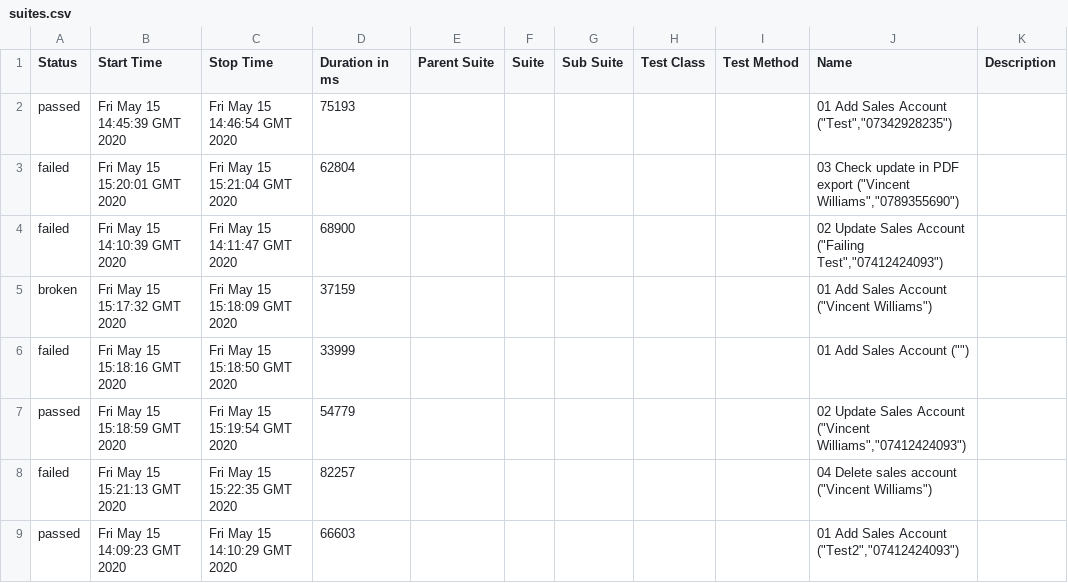
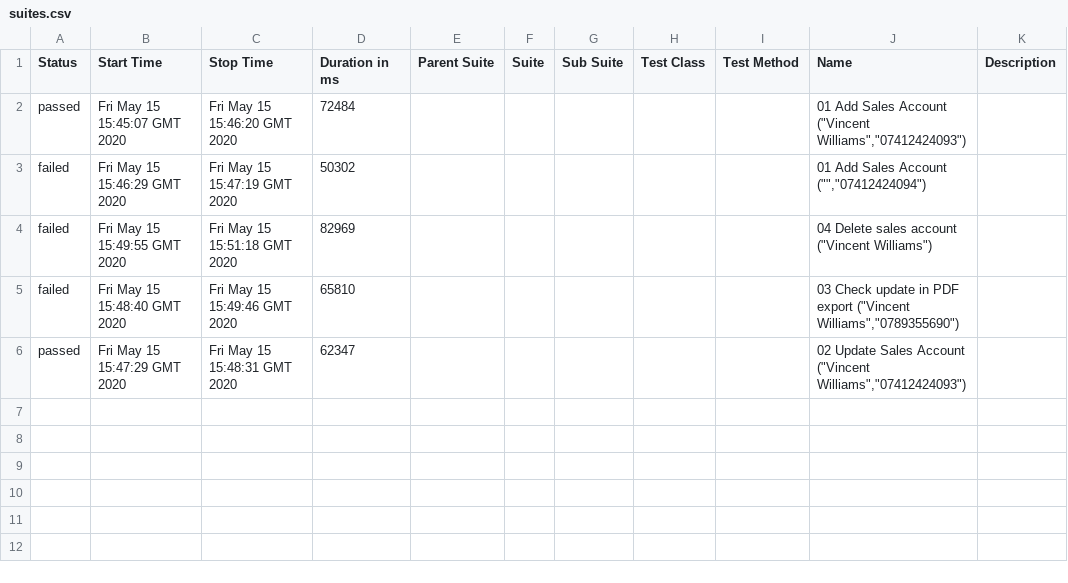
Before and after one commit to yasser-albarbary/DynamicsAllure, a CSV file: data/suites.csv, drawn as a sheet.

```diff
--- a/data/suites.csv
+++ b/data/suites.csv
@@ -1,9 +1,6 @@
 "Status","Start Time","Stop Time","Duration in ms","Parent Suite","Suite","Sub Suite","Test Class","Test Method","Name","Description"
-"passed","Fri May 15 14:45:39 GMT 2020","Fri May 15 14:46:54 GMT 2020","75193","","","","","","01 Add Sales Account (""Test"",""07342928235"")",""
-"failed","Fri May 15 15:20:01 GMT 2020","Fri May 15 15:21:04 GMT 2020","62804","","","","","","03 Check update in PDF export (""Vincent Williams"",""0789355690"")",""
-"failed","Fri May 15 14:10:39 GMT 2020","Fri May 15 14:11:47 GMT 2020","68900","","","","","","02 Update Sales Account (""Failing Test"",""07412424093"")",""
-"broken","Fri May 15 15:17:32 GMT 2020","Fri May 15 15:18:09 GMT 2020","37159","","","","","","01 Add Sales Account (""Vincent Williams"")",""
-"failed","Fri May 15 15:18:16 GMT 2020","Fri May 15 15:18:50 GMT 2020","33999","","","","","","01 Add Sales Account ("""")",""
-"passed","Fri May 15 15:18:59 GMT 2020","Fri May 15 15:19:54 GMT 2020","54779","","","","","","02 Update Sales Account (""Vincent Williams"",""07412424093"")",""
-"failed","Fri May 15 15:21:13 GMT 2020","Fri May 15 15:22:35 GMT 2020","82257","","","","","","04 Delete sales account (""Vincent Williams"")",""
-"passed","Fri May 15 14:09:23 GMT 2020","Fri May 15 14:10:29 GMT 2020","66603","","","","","","01 Add Sales Account (""Test2"",""07412424093"")",""
+"passed","Fri May 15 15:45:07 GMT 2020","Fri May 15 15:46:20 GMT 2020","72484","","","","","","01 Add Sales Account (""Vincent Williams"",""07412424093"")",""
+"failed","Fri May 15 15:46:29 GMT 2020","Fri May 15 15:47:19 GMT 2020","50302","","","","","","01 Add Sales Account ("""",""07412424094"")",""
+"failed","Fri May 15 15:49:55 GMT 2020","Fri May 15 15:51:18 GMT 2020","82969","","","","","","04 Delete sales account (""Vincent Williams"")",""
+"failed","Fri May 15 15:48:40 GMT 2020","Fri May 15 15:49:46 GMT 2020","65810","","","","","","03 Check update in PDF export (""Vincent Williams"",""0789355690"")",""
+"passed","Fri May 15 15:47:29 GMT 2020","Fri May 15 15:48:31 GMT 2020","62347","","","","","","02 Update Sales Account (""Vincent Williams"",""07412424093"")",""
```
Also changed, not shown: 30 other files.
